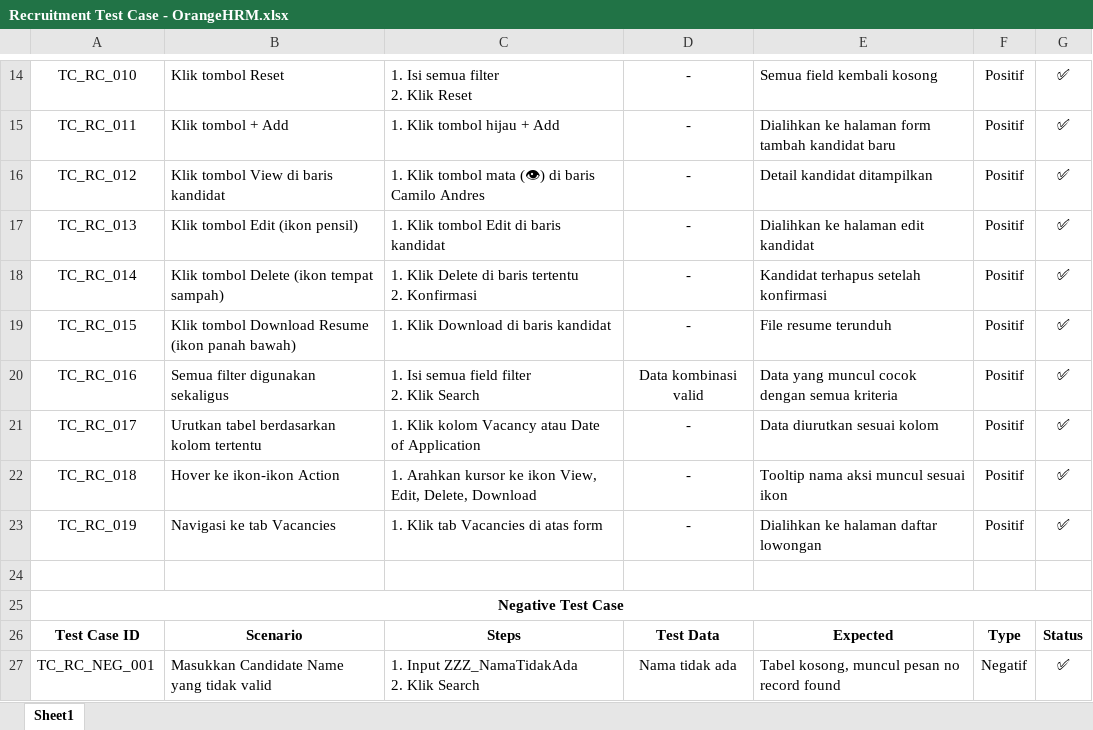
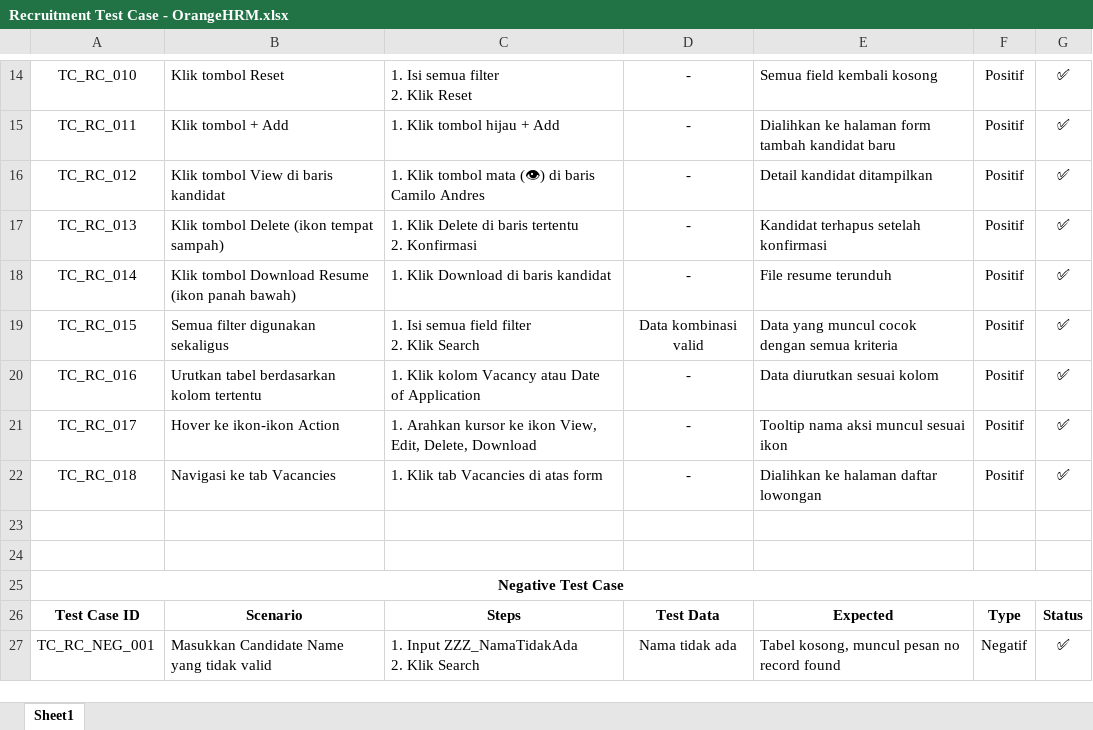
Before and after one commit to YTP27/QA-orangehrm-demo-porto, an Excel workbook: manual-test/Recruitment Test Case - OrangeHRM.xlsx, sheet Sheet1, drawn as a sheet; only a part is shown, gaps mark what is left out; values as stored, in another font and other column widths than the file's, no borders; charts and pictures not drawn; ↵ is a line break in a cell; the diff names each change by its address in the sheet, - before the commit and + after, or states it on an @@ line.

Commit message:
feat: add/update test cases for MyInfo, Time, Recruitment, PIM, Leave

```diff
--- a/manual-test/Recruitment Test Case - OrangeHRM.xlsx (sheet Sheet1)
+++ b/manual-test/Recruitment Test Case - OrangeHRM.xlsx (sheet Sheet1)
-B17: Klik tombol Edit (ikon pensil)
+B17: Klik tombol Delete (ikon tempat sampah)
-C17: 1. Klik tombol Edit di baris kandidat
+C17: 1. Klik Delete di baris tertentu ↵ 2. Konfirmasi
-E17: Dialihkan ke halaman edit kandidat
+E17: Kandidat terhapus setelah konfirmasi
-B18: Klik tombol Delete (ikon tempat sampah)
+B18: Klik tombol Download Resume (ikon panah bawah)
-C18: 1. Klik Delete di baris tertentu ↵ 2. Konfirmasi
+C18: 1. Klik Download di baris kandidat
-E18: Kandidat terhapus setelah konfirmasi
+E18: File resume terunduh
-B19: Klik tombol Download Resume (ikon panah bawah)
+B19: Semua filter digunakan sekaligus
-C19: 1. Klik Download di baris kandidat
+C19: 1. Isi semua field filter ↵ 2. Klik Search
-D19: -
+D19: Data kombinasi valid
-E19: File resume terunduh
+E19: Data yang muncul cocok dengan semua kriteria
-B20: Semua filter digunakan sekaligus
+B20: Urutkan tabel berdasarkan kolom tertentu
-C20: 1. Isi semua field filter ↵ 2. Klik Search
+C20: 1. Klik kolom Vacancy atau Date of Application
-D20: Data kombinasi valid
+D20: -
-E20: Data yang muncul cocok dengan semua kriteria
+E20: Data diurutkan sesuai kolom
-B21: Urutkan tabel berdasarkan kolom tertentu
+B21: Hover ke ikon-ikon Action
-C21: 1. Klik kolom Vacancy atau Date of Application
+C21: 1. Arahkan kursor ke ikon View, Edit, Delete, Download
-E21: Data diurutkan sesuai kolom
+E21: Tooltip nama aksi muncul sesuai ikon
-B22: Hover ke ikon-ikon Action
+B22: Navigasi ke tab Vacancies
-C22: 1. Arahkan kursor ke ikon View, Edit, Delete, Download
+C22: 1. Klik tab Vacancies di atas form
-E22: Tooltip nama aksi muncul sesuai ikon
+E22: Dialihkan ke halaman daftar lowongan
-row 23: TC_RC_019 | Navigasi ke tab Vacancies | 1. Klik tab Vacancies di atas form | - | Dialihkan ke halaman daftar lowongan | Positif | ✅
+row 23: (empty)
```
Also changed, not shown: 14 other files.
